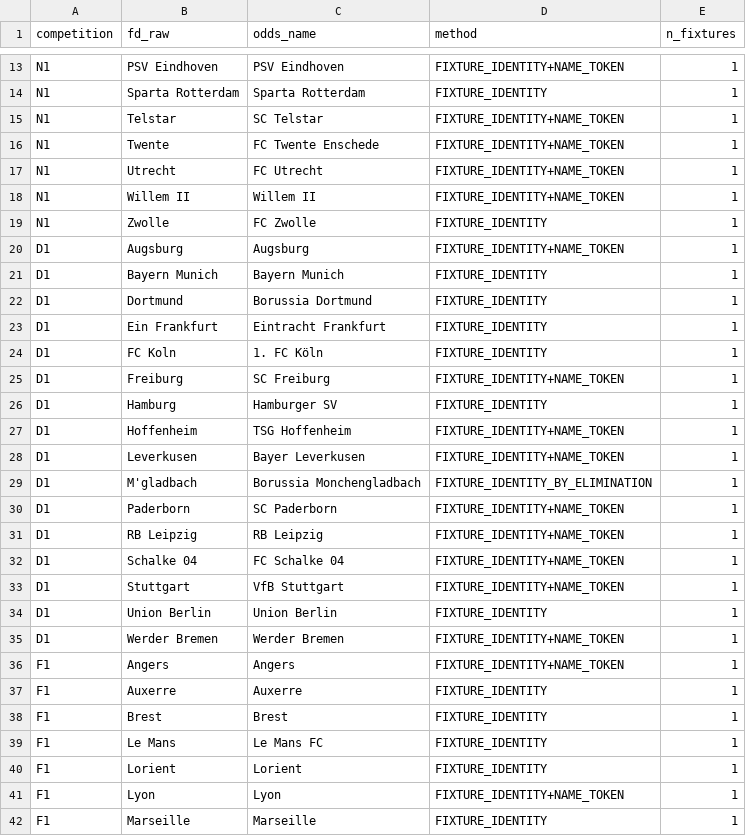
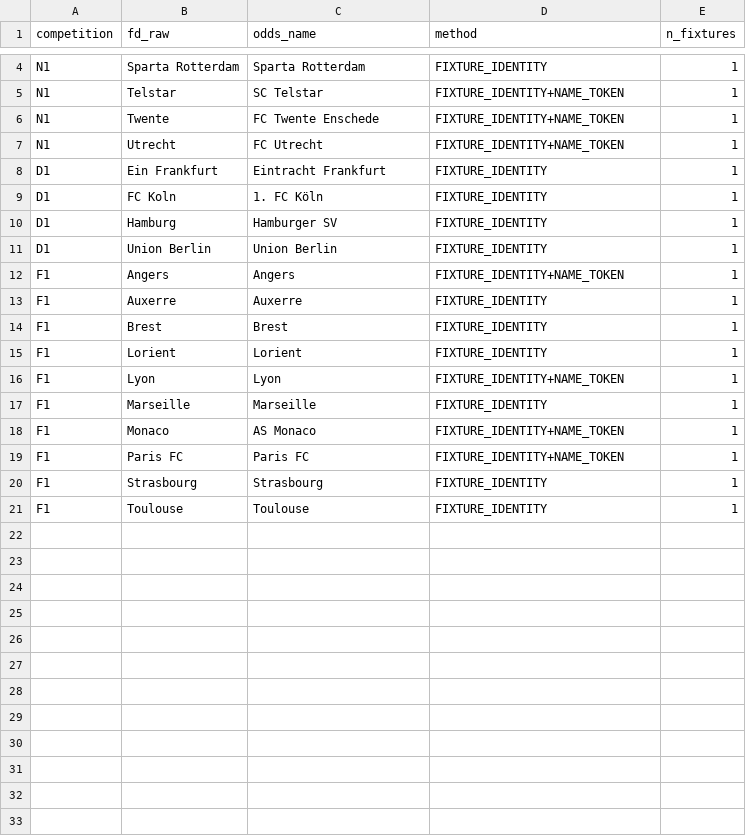
Before and after one commit to frazwil19-gif/prediction-markets-lab, a CSV file: research/platform_v2/settlement_hardening/PROPOSED_ALIASES.csv, drawn as a sheet; only a part is shown, gaps mark what is left out; the shorter side is filled out with more unchanged rows; the diff covers the shown part only; the diff names each change by its address in the sheet, - before the commit and + after, or states it on an @@ line.

```diff
--- a/research/platform_v2/settlement_hardening/PROPOSED_ALIASES.csv
+++ b/research/platform_v2/settlement_hardening/PROPOSED_ALIASES.csv
-row 13: N1 | PSV Eindhoven | PSV Eindhoven | FIXTURE_IDENTITY+NAME_TOKEN | 1
-row 18: N1 | Willem II | Willem II | FIXTURE_IDENTITY+NAME_TOKEN | 1
-row 19: N1 | Zwolle | FC Zwolle | FIXTURE_IDENTITY | 1
-row 20: D1 | Augsburg | Augsburg | FIXTURE_IDENTITY+NAME_TOKEN | 1
-row 21: D1 | Bayern Munich | Bayern Munich | FIXTURE_IDENTITY | 1
-row 22: D1 | Dortmund | Borussia Dortmund | FIXTURE_IDENTITY | 1
-row 25: D1 | Freiburg | SC Freiburg | FIXTURE_IDENTITY+NAME_TOKEN | 1
-row 27: D1 | Hoffenheim | TSG Hoffenheim | FIXTURE_IDENTITY+NAME_TOKEN | 1
-row 28: D1 | Leverkusen | Bayer Leverkusen | FIXTURE_IDENTITY+NAME_TOKEN | 1
-row 29: D1 | M'gladbach | Borussia Monchengladbach | FIXTURE_IDENTITY_BY_ELIMINATION | 1
-row 30: D1 | Paderborn | SC Paderborn | FIXTURE_IDENTITY+NAME_TOKEN | 1
-row 31: D1 | RB Leipzig | RB Leipzig | FIXTURE_IDENTITY+NAME_TOKEN | 1
-row 32: D1 | Schalke 04 | FC Schalke 04 | FIXTURE_IDENTITY+NAME_TOKEN | 1
-row 33: D1 | Stuttgart | VfB Stuttgart | FIXTURE_IDENTITY+NAME_TOKEN | 1
-row 35: D1 | Werder Bremen | Werder Bremen | FIXTURE_IDENTITY+NAME_TOKEN | 1
-row 39: F1 | Le Mans | Le Mans FC | FIXTURE_IDENTITY | 1
```
Also changed, not shown: 10 removed rows elsewhere in this file, 1 other file.
